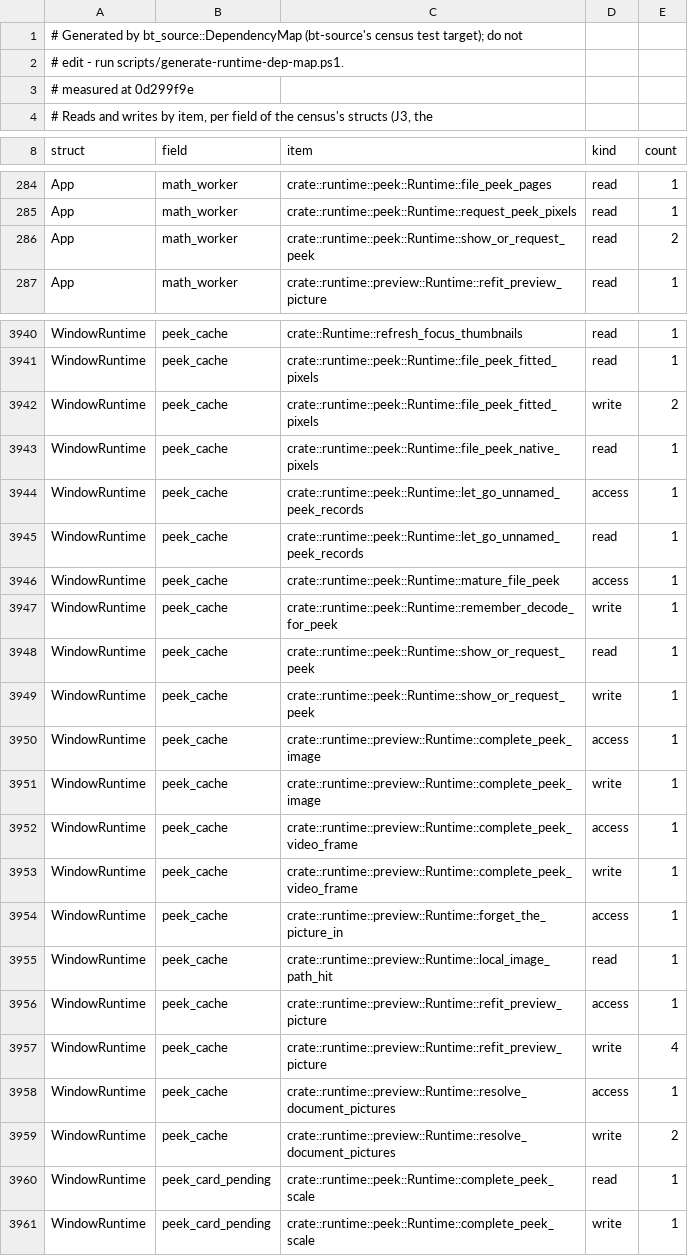
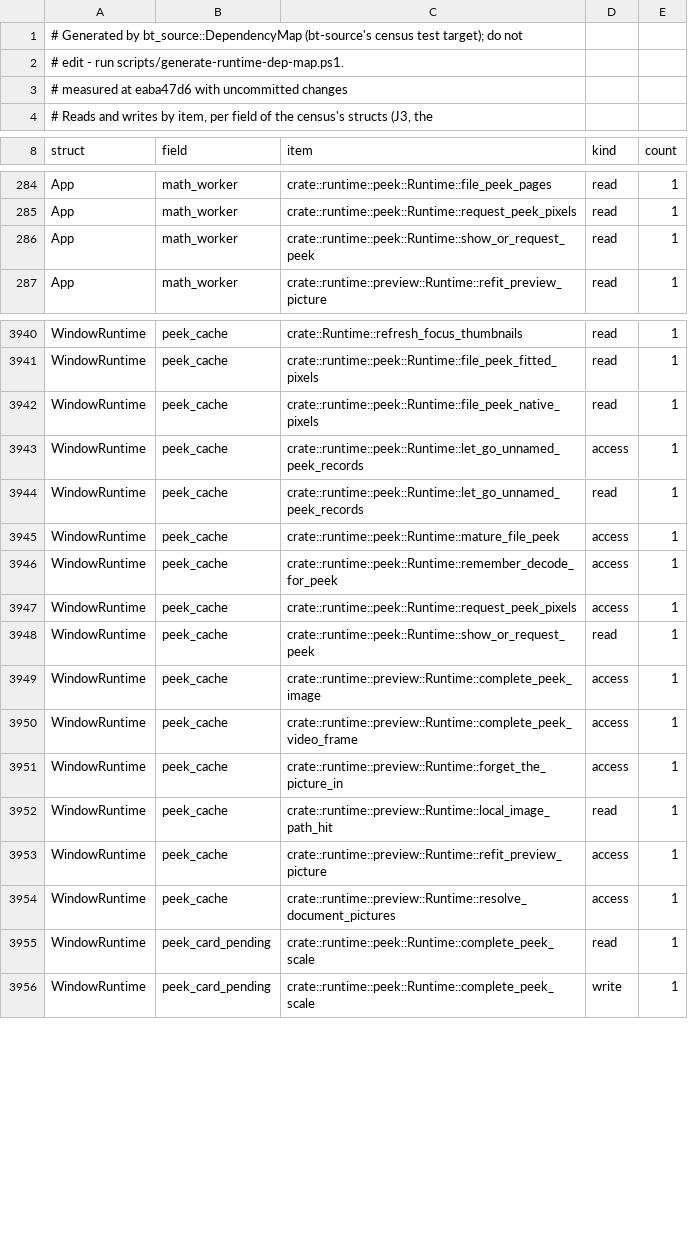
Before and after one commit to lulu-loopp/folio-terminal, a TSV file: docs/plans/design/runtime-dep-map/fields.tsv, drawn as a sheet; only a part is shown, gaps mark what is left out; the diff covers the shown part only.

```diff
--- a/docs/plans/design/runtime-dep-map/fields.tsv
+++ b/docs/plans/design/runtime-dep-map/fields.tsv
@@ -2,3 +2,3 @@
 # edit - run scripts/generate-runtime-dep-map.ps1.
-# measured at 0d299f9e
+# measured at eaba47d6 with uncommitted changes
 # Reads and writes by item, per field of the census's structs (J3, the
@@ -285,3 +285,3 @@ App	math_worker	crate::runtime::peek::Runtime::file_peek_pages	read	1
 App	math_worker	crate::runtime::peek::Runtime::request_peek_pixels	read	1
-App	math_worker	crate::runtime::peek::Runtime::show_or_request_peek	read	2
+App	math_worker	crate::runtime::peek::Runtime::show_or_request_peek	read	1
 App	math_worker	crate::runtime::preview::Runtime::refit_preview_picture	read	1
@@ -3941,3 +3941,2 @@ WindowRuntime	peek_cache	crate::Runtime::refresh_focus_thumbnails	read	1
 WindowRuntime	peek_cache	crate::runtime::peek::Runtime::file_peek_fitted_pixels	read	1
-WindowRuntime	peek_cache	crate::runtime::peek::Runtime::file_peek_fitted_pixels	write	2
 WindowRuntime	peek_cache	crate::runtime::peek::Runtime::file_peek_native_pixels	read	1
@@ -3946,9 +3945,7 @@ WindowRuntime	peek_cache	crate::runtime::peek::Runtime::let_go_unnamed_peek_reco
 WindowRuntime	peek_cache	crate::runtime::peek::Runtime::mature_file_peek	access	1
-WindowRuntime	peek_cache	crate::runtime::peek::Runtime::remember_decode_for_peek	write	1
+WindowRuntime	peek_cache	crate::runtime::peek::Runtime::remember_decode_for_peek	access	1
+WindowRuntime	peek_cache	crate::runtime::peek::Runtime::request_peek_pixels	access	1
 WindowRuntime	peek_cache	crate::runtime::peek::Runtime::show_or_request_peek	read	1
-WindowRuntime	peek_cache	crate::runtime::peek::Runtime::show_or_request_peek	write	1
 WindowRuntime	peek_cache	crate::runtime::preview::Runtime::complete_peek_image	access	1
-WindowRuntime	peek_cache	crate::runtime::preview::Runtime::complete_peek_image	write	1
 WindowRuntime	peek_cache	crate::runtime::preview::Runtime::complete_peek_video_frame	access	1
-WindowRuntime	peek_cache	crate::runtime::preview::Runtime::complete_peek_video_frame	write	1
 WindowRuntime	peek_cache	crate::runtime::preview::Runtime::forget_the_picture_in	access	1
@@ -3956,5 +3953,3 @@ WindowRuntime	peek_cache	crate::runtime::preview::Runtime::local_image_path_hit
 WindowRuntime	peek_cache	crate::runtime::preview::Runtime::refit_preview_picture	access	1
-WindowRuntime	peek_cache	crate::runtime::preview::Runtime::refit_preview_picture	write	4
 WindowRuntime	peek_cache	crate::runtime::preview::Runtime::resolve_document_pictures	access	1
-WindowRuntime	peek_cache	crate::runtime::preview::Runtime::resolve_document_pictures	write	2
 WindowRuntime	peek_card_pending	crate::runtime::peek::Runtime::complete_peek_scale	read	1
```
Also changed, not shown: 1 edited cell elsewhere in this file, docs/plans/design/runtime-dep-map/doors.tsv, docs/plans/design/runtime-dep-map/topics.tsv, 2 other files.
